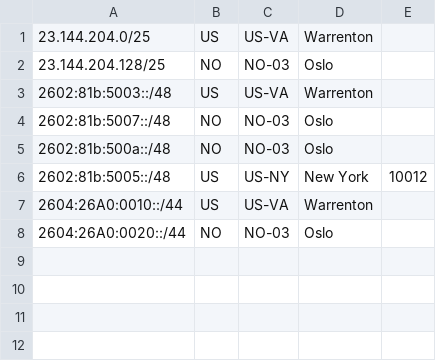
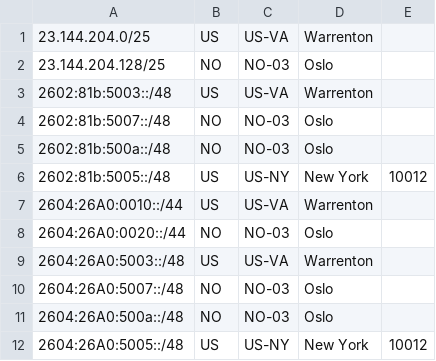
Before and after one commit to gangeska/pigeofeed, a CSV file: geofeed.csv, drawn as a sheet.

Commit message:
Add new IPv6 entries to geofeed.csv

```diff
--- a/geofeed.csv
+++ b/geofeed.csv
@@ -8 +8,5 @@
 2604:26A0:0020::/44,NO,NO-03,Oslo,
+2604:26A0:5003::/48,US,US-VA,Warrenton,
+2604:26A0:5007::/48,NO,NO-03,Oslo,
+2604:26A0:500a::/48,NO,NO-03,Oslo,
+2604:26A0:5005::/48,US,US-NY,New York,10012
```
